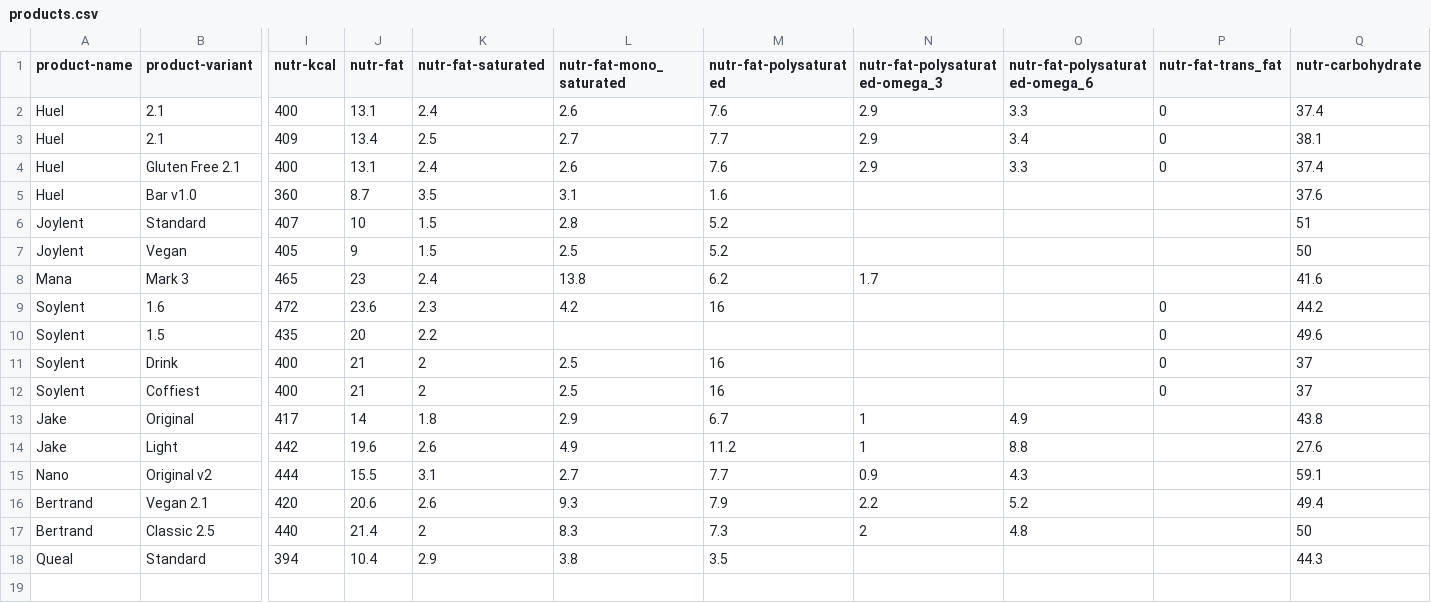
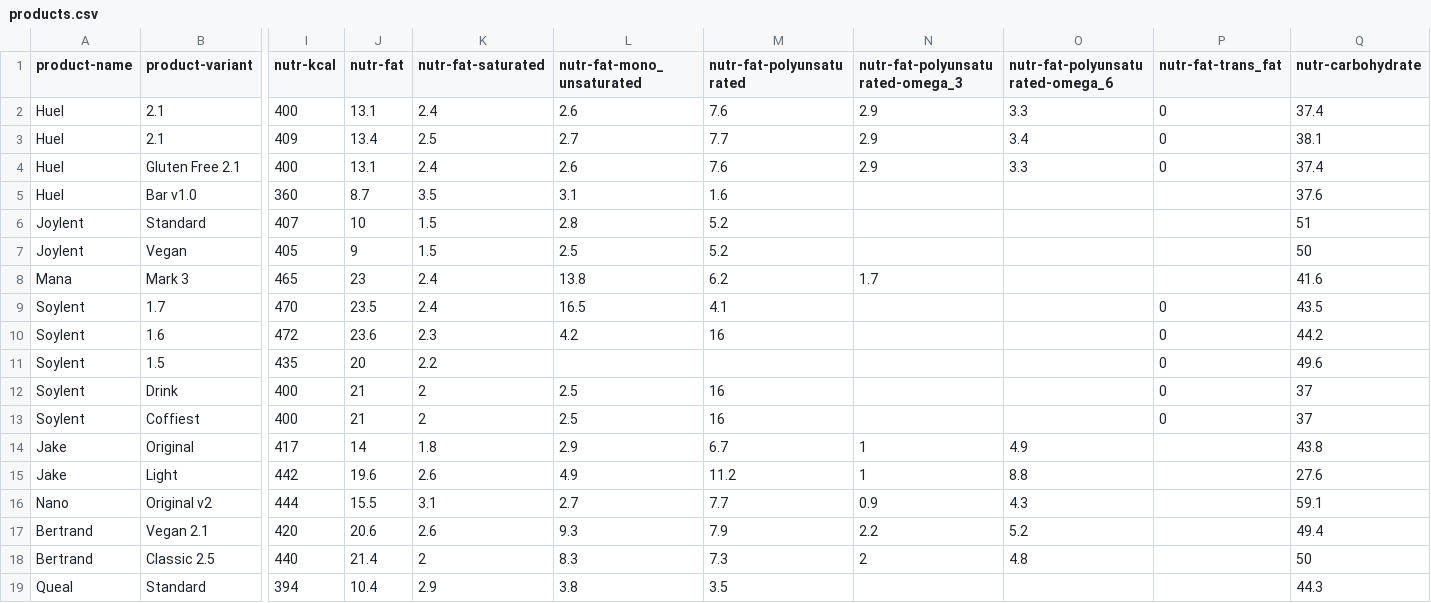
Before and after one commit to wallin/eatpowder.com, a CSV file: data/products.csv, drawn as a sheet; only a part is shown, gaps mark what is left out; rows hold the shown columns only; the diff names each change by its address in the sheet, - before the commit and + after, or states it on an @@ line.

Commit message:
Added Soylent 1.7

```diff
--- a/data/products.csv
+++ b/data/products.csv
-L1: nutr-fat-mono_saturated
+L1: nutr-fat-mono_unsaturated
-M1: nutr-fat-polysaturated
+M1: nutr-fat-polyunsaturated
-N1: nutr-fat-polysaturated-omega_3
+N1: nutr-fat-polyunsaturated-omega_3
-O1: nutr-fat-polysaturated-omega_6
+O1: nutr-fat-polyunsaturated-omega_6
+row 9: Soylent | 1.7 | 470 | 23.5 | 2.4 | 16.5 | 4.1 |  |  | 0 | 43.5
```
